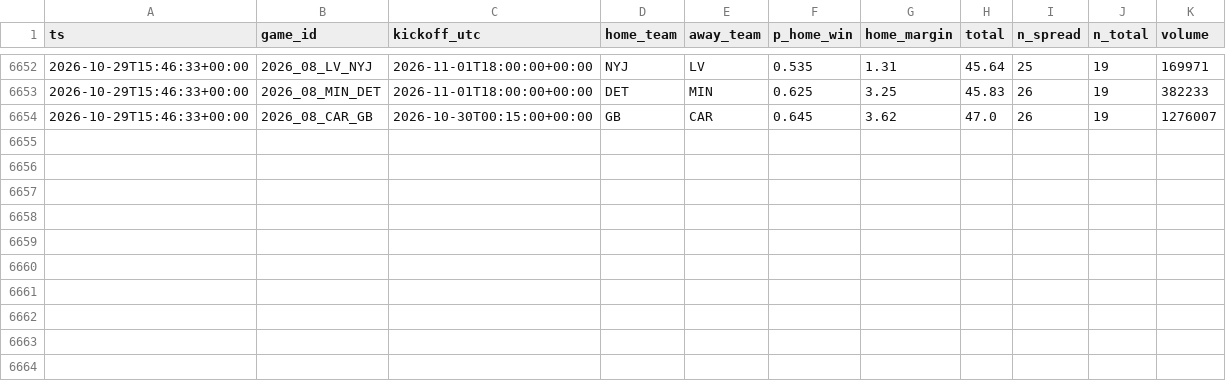
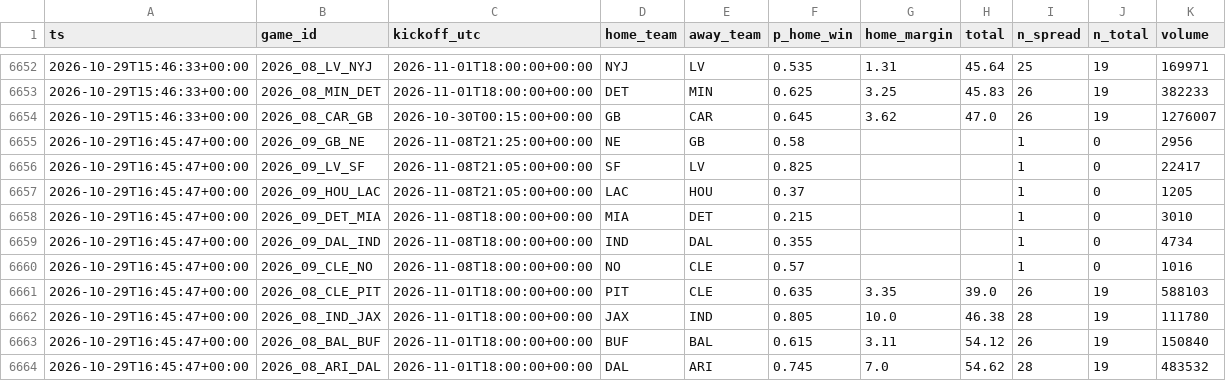
Before and after one commit to jferaz23/nfl-line-model, a CSV file: artifacts/kalshi/kalshi_nfl.csv, drawn as a sheet; only a part is shown, gaps mark what is left out.

```diff
--- a/artifacts/kalshi/kalshi_nfl.csv
+++ b/artifacts/kalshi/kalshi_nfl.csv
@@ -6654 +6654,11 @@ ts,game_id,kickoff_utc,home_team,away_team,p_home_win,home_margin,total,n_spread
 2026-10-29T15:46:33+00:00,2026_08_CAR_GB,2026-10-30T00:15:00+00:00,GB,CAR,0.645,3.62,47.0,26,19,1276007
+2026-10-29T16:45:47+00:00,2026_09_GB_NE,2026-11-08T21:25:00+00:00,NE,GB,0.58,,,1,0,2956
+2026-10-29T16:45:47+00:00,2026_09_LV_SF,2026-11-08T21:05:00+00:00,SF,LV,0.825,,,1,0,22417
+2026-10-29T16:45:47+00:00,2026_09_HOU_LAC,2026-11-08T21:05:00+00:00,LAC,HOU,0.37,,,1,0,1205
+2026-10-29T16:45:47+00:00,2026_09_DET_MIA,2026-11-08T18:00:00+00:00,MIA,DET,0.215,,,1,0,3010
+2026-10-29T16:45:47+00:00,2026_09_DAL_IND,2026-11-08T18:00:00+00:00,IND,DAL,0.355,,,1,0,4734
+2026-10-29T16:45:47+00:00,2026_09_CLE_NO,2026-11-08T18:00:00+00:00,NO,CLE,0.57,,,1,0,1016
+2026-10-29T16:45:47+00:00,2026_08_CLE_PIT,2026-11-01T18:00:00+00:00,PIT,CLE,0.635,3.35,39.0,26,19,588103
+2026-10-29T16:45:47+00:00,2026_08_IND_JAX,2026-11-01T18:00:00+00:00,JAX,IND,0.805,10.0,46.38,28,19,111780
+2026-10-29T16:45:47+00:00,2026_08_BAL_BUF,2026-11-01T18:00:00+00:00,BUF,BAL,0.615,3.11,54.12,26,19,150840
+2026-10-29T16:45:47+00:00,2026_08_ARI_DAL,2026-11-01T18:00:00+00:00,DAL,ARI,0.745,7.0,54.62,28,19,483532
```
Also changed, not shown: 1 other file.
